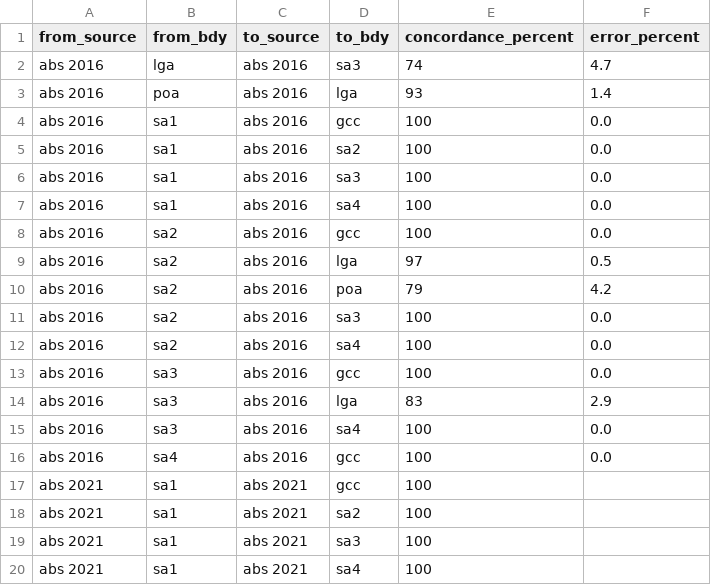
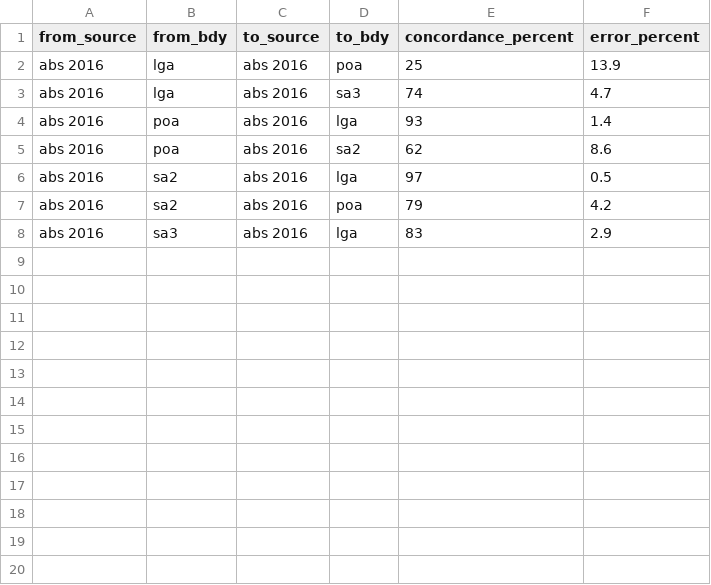
Before and after one commit to iag-geo/concord, a CSV file: data/boundary_concordance_score.csv, drawn as a sheet; only a part is shown; the diff covers the shown part only.

```diff
--- a/data/boundary_concordance_score.csv
+++ b/data/boundary_concordance_score.csv
@@ -1,20 +1,8 @@
 from_source,from_bdy,to_source,to_bdy,concordance_percent,error_percent
+abs 2016,lga,abs 2016,poa,25,13.9
 abs 2016,lga,abs 2016,sa3,74,4.7
 abs 2016,poa,abs 2016,lga,93,1.4
-abs 2016,sa1,abs 2016,gcc,100,0.0
-abs 2016,sa1,abs 2016,sa2,100,0.0
-abs 2016,sa1,abs 2016,sa3,100,0.0
-abs 2016,sa1,abs 2016,sa4,100,0.0
-abs 2016,sa2,abs 2016,gcc,100,0.0
+abs 2016,poa,abs 2016,sa2,62,8.6
 abs 2016,sa2,abs 2016,lga,97,0.5
 abs 2016,sa2,abs 2016,poa,79,4.2
-abs 2016,sa2,abs 2016,sa3,100,0.0
-abs 2016,sa2,abs 2016,sa4,100,0.0
-abs 2016,sa3,abs 2016,gcc,100,0.0
 abs 2016,sa3,abs 2016,lga,83,2.9
-abs 2016,sa3,abs 2016,sa4,100,0.0
-abs 2016,sa4,abs 2016,gcc,100,0.0
-abs 2021,sa1,abs 2021,gcc,100,
-abs 2021,sa1,abs 2021,sa2,100,
-abs 2021,sa1,abs 2021,sa3,100,
-abs 2021,sa1,abs 2021,sa4,100,
```
Also changed, not shown: 14 removed rows elsewhere in this file, 3 other files.
